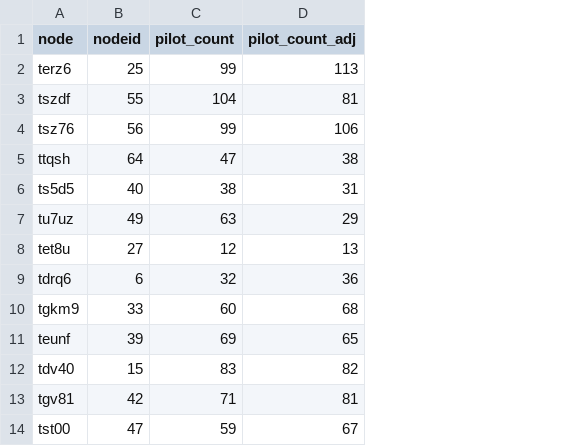
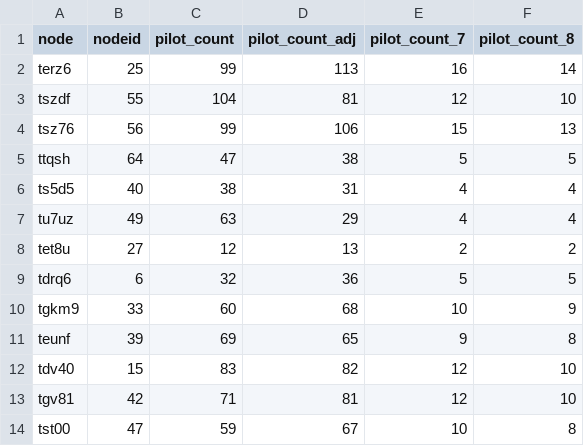
Before and after one commit to alexschmid3/relaylogistics, a CSV file: data/pilots.csv, drawn as a sheet; only a part is shown; the diff names each change by its address in the sheet, - before the commit and + after, or states it on an @@ line.

```diff
--- a/data/pilots.csv
+++ b/data/pilots.csv
+column E (pilot_count_7), rows 2-14: 16 | 12 | 15 | 5 | 4 | 4 | 2 | 5 | 10 | 9 | 12 | 12 | 10
+column F (pilot_count_8), rows 2-14: 14 | 10 | 13 | 5 | 4 | 4 | 2 | 5 | 9 | 8 | 10 | 10 | 8
```
Also changed, not shown: data/relayvsptp.csv, 6 other files.
